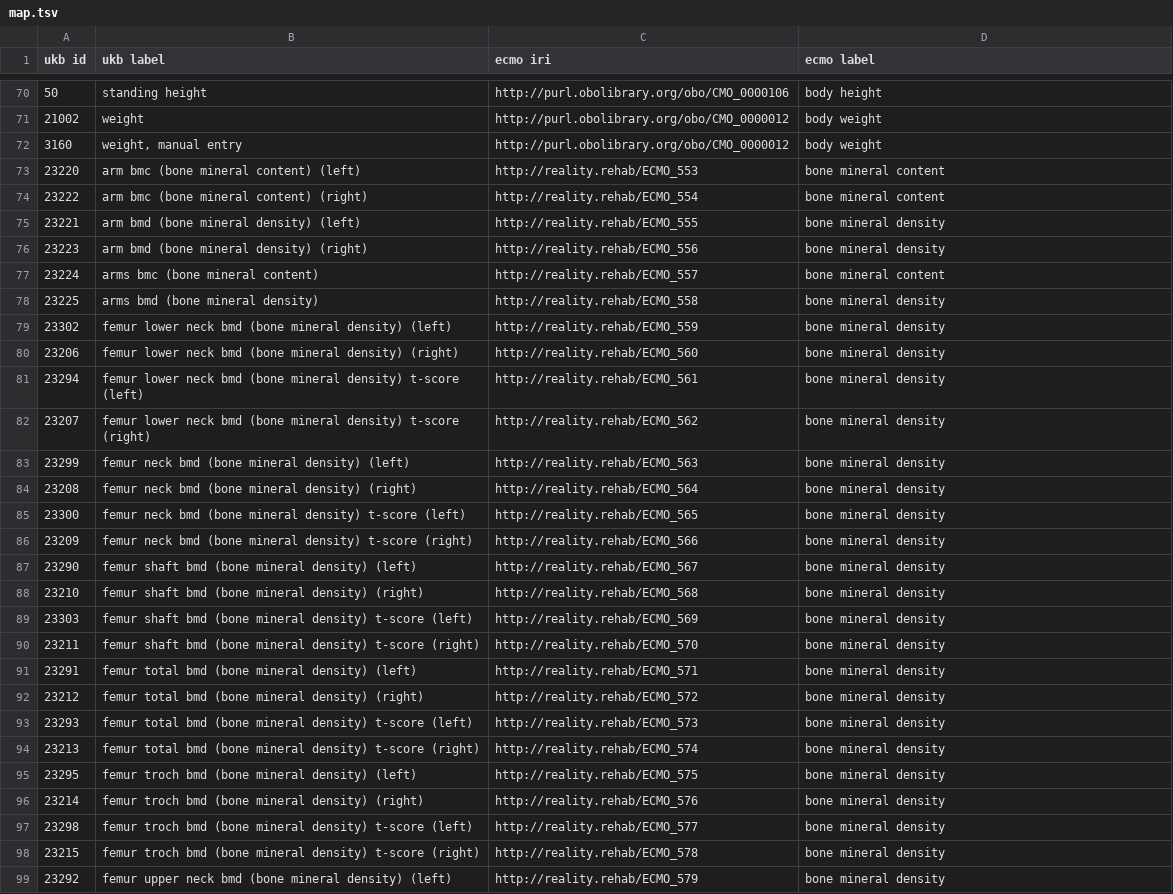
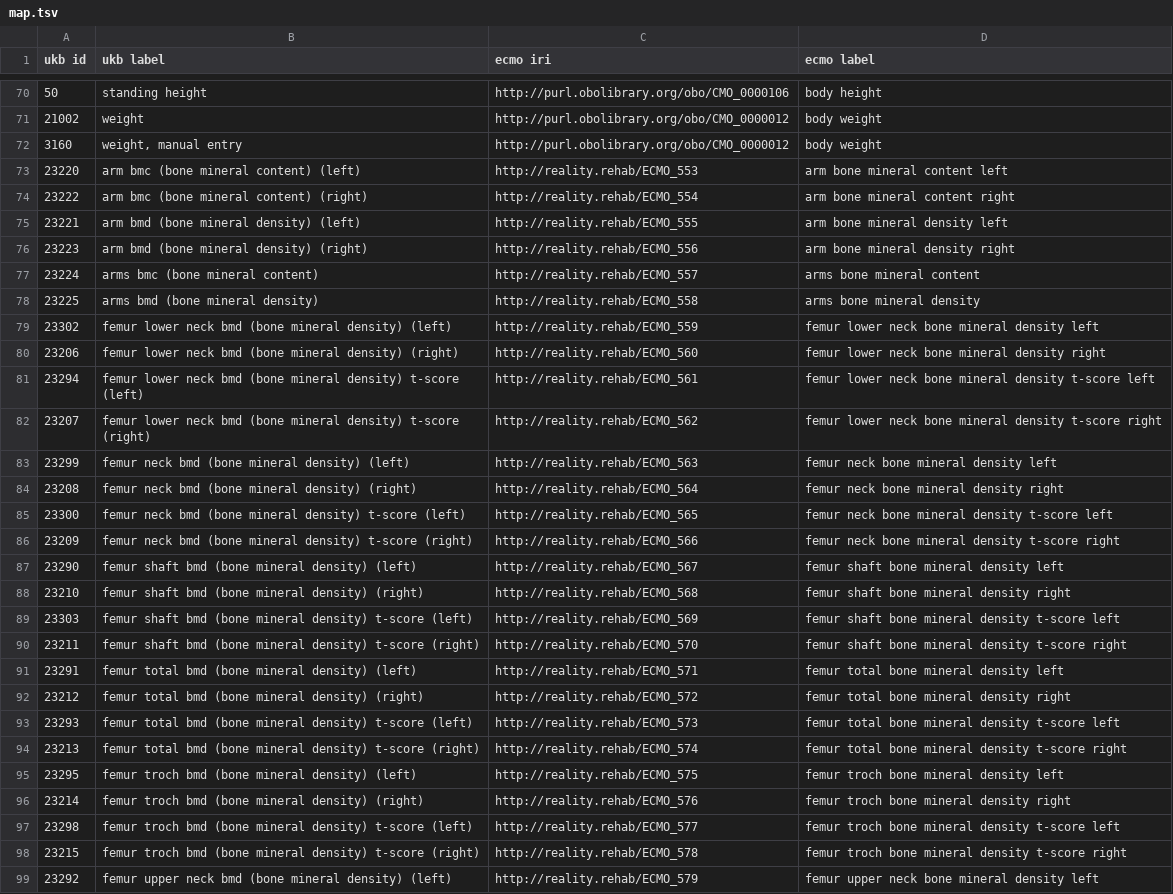
Before and after one commit to reality/ECMO, a TSV file: map.tsv, drawn as a sheet; only a part is shown, gaps mark what is left out; the diff covers the shown part only; the diff names each change by its address in the sheet, - before the commit and + after, or states it on an @@ line.

```diff
--- a/map.tsv
+++ b/map.tsv
-D73 (ecmo label): bone mineral content
+D73 (ecmo label): arm bone mineral content left
-D74 (ecmo label): bone mineral content
+D74 (ecmo label): arm bone mineral content right
-D75 (ecmo label): bone mineral density
+D75 (ecmo label): arm bone mineral density left
-D76 (ecmo label): bone mineral density
+D76 (ecmo label): arm bone mineral density right
-D77 (ecmo label): bone mineral content
+D77 (ecmo label): arms bone mineral content
-D78 (ecmo label): bone mineral density
+D78 (ecmo label): arms bone mineral density
-D79 (ecmo label): bone mineral density
+D79 (ecmo label): femur lower neck bone mineral density left
-D80 (ecmo label): bone mineral density
+D80 (ecmo label): femur lower neck bone mineral density right
-D81 (ecmo label): bone mineral density
+D81 (ecmo label): femur lower neck bone mineral density t-score left
-D82 (ecmo label): bone mineral density
+D82 (ecmo label): femur lower neck bone mineral density t-score right
-D83 (ecmo label): bone mineral density
+D83 (ecmo label): femur neck bone mineral density left
-D84 (ecmo label): bone mineral density
+D84 (ecmo label): femur neck bone mineral density right
-D85 (ecmo label): bone mineral density
+D85 (ecmo label): femur neck bone mineral density t-score left
-D86 (ecmo label): bone mineral density
+D86 (ecmo label): femur neck bone mineral density t-score right
-D87 (ecmo label): bone mineral density
+D87 (ecmo label): femur shaft bone mineral density left
-D88 (ecmo label): bone mineral density
+D88 (ecmo label): femur shaft bone mineral density right
-D89 (ecmo label): bone mineral density
+D89 (ecmo label): femur shaft bone mineral density t-score left
-D90 (ecmo label): bone mineral density
+D90 (ecmo label): femur shaft bone mineral density t-score right
-D91 (ecmo label): bone mineral density
+D91 (ecmo label): femur total bone mineral density left
-D92 (ecmo label): bone mineral density
+D92 (ecmo label): femur total bone mineral density right
-D93 (ecmo label): bone mineral density
+D93 (ecmo label): femur total bone mineral density t-score left
-D94 (ecmo label): bone mineral density
+D94 (ecmo label): femur total bone mineral density t-score right
-D95 (ecmo label): bone mineral density
+D95 (ecmo label): femur troch bone mineral density left
-D96 (ecmo label): bone mineral density
+D96 (ecmo label): femur troch bone mineral density right
-D97 (ecmo label): bone mineral density
+D97 (ecmo label): femur troch bone mineral density t-score left
-D98 (ecmo label): bone mineral density
+D98 (ecmo label): femur troch bone mineral density t-score right
-D99 (ecmo label): bone mineral density
+D99 (ecmo label): femur upper neck bone mineral density left
```
Also changed, not shown: 1 added row and 154 edited cells elsewhere in this file, 1 other file.
